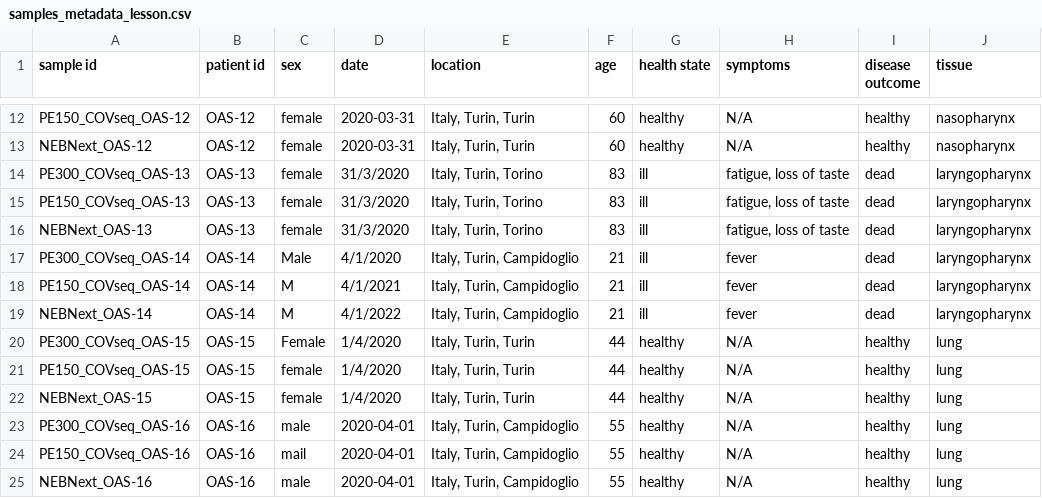
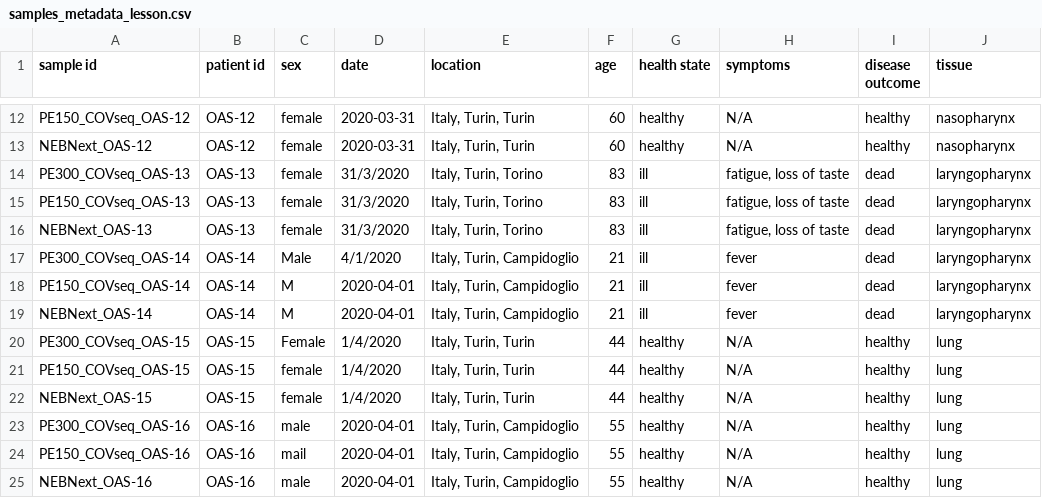
Before and after one commit to wna-se/experiment-2022-04, a CSV file: samples_metadata_lesson.csv, drawn as a sheet; only a part is shown, gaps mark what is left out.

Commit message:
ISO compatible date for line 18–19

```diff
--- a/samples_metadata_lesson.csv
+++ b/samples_metadata_lesson.csv
@@ -17,4 +17,4 @@ NEBNext_OAS-13,OAS-13,female,31/3/2020,"Italy, Turin, Torino",83,ill,"fatigue, l
 PE300_COVseq_OAS-14,OAS-14,Male,4/1/2020,"Italy, Turin, Campidoglio",21,ill,fever,dead,laryngopharynx
-PE150_COVseq_OAS-14,OAS-14,M,4/1/2021,"Italy, Turin, Campidoglio",21,ill,fever,dead,laryngopharynx
-NEBNext_OAS-14,OAS-14,M,4/1/2022,"Italy, Turin, Campidoglio",21,ill,fever,dead,laryngopharynx
+PE150_COVseq_OAS-14,OAS-14,M,2020-04-01,"Italy, Turin, Campidoglio",21,ill,fever,dead,laryngopharynx
+NEBNext_OAS-14,OAS-14,M,2020-04-01,"Italy, Turin, Campidoglio",21,ill,fever,dead,laryngopharynx
 PE300_COVseq_OAS-15,OAS-15,Female,1/4/2020,"Italy, Turin, Turin",44,healthy,N/A,healthy,lung
```
